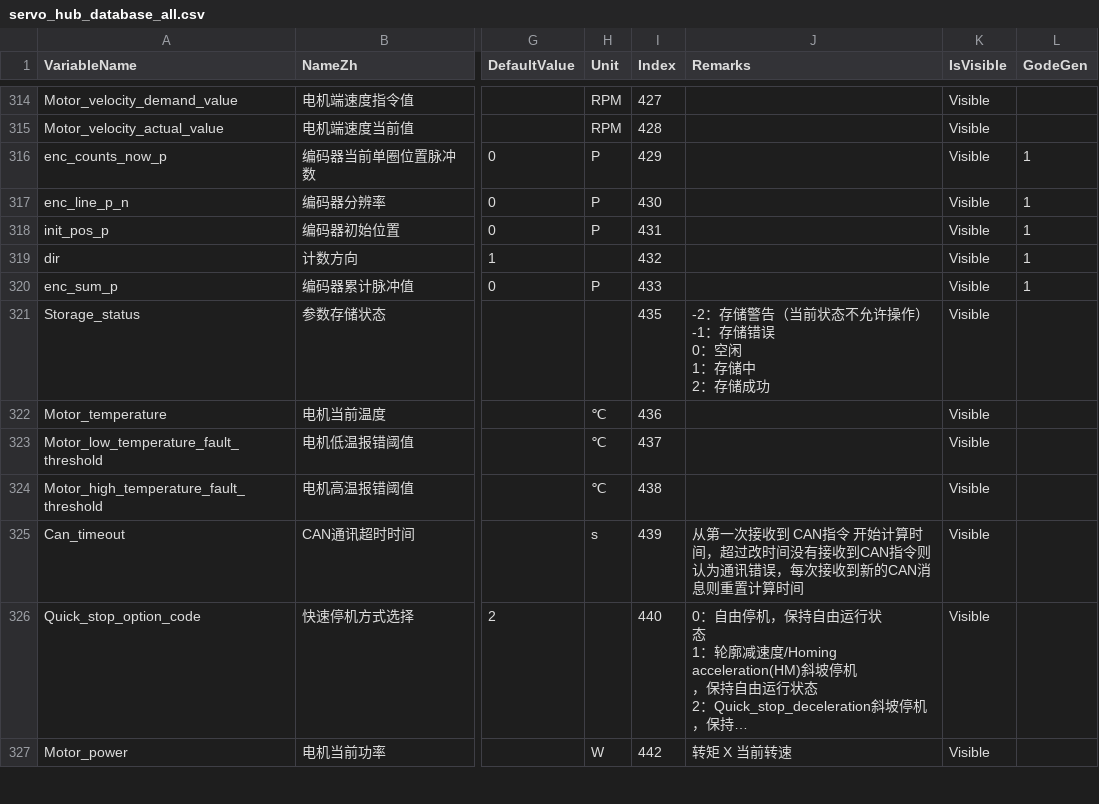
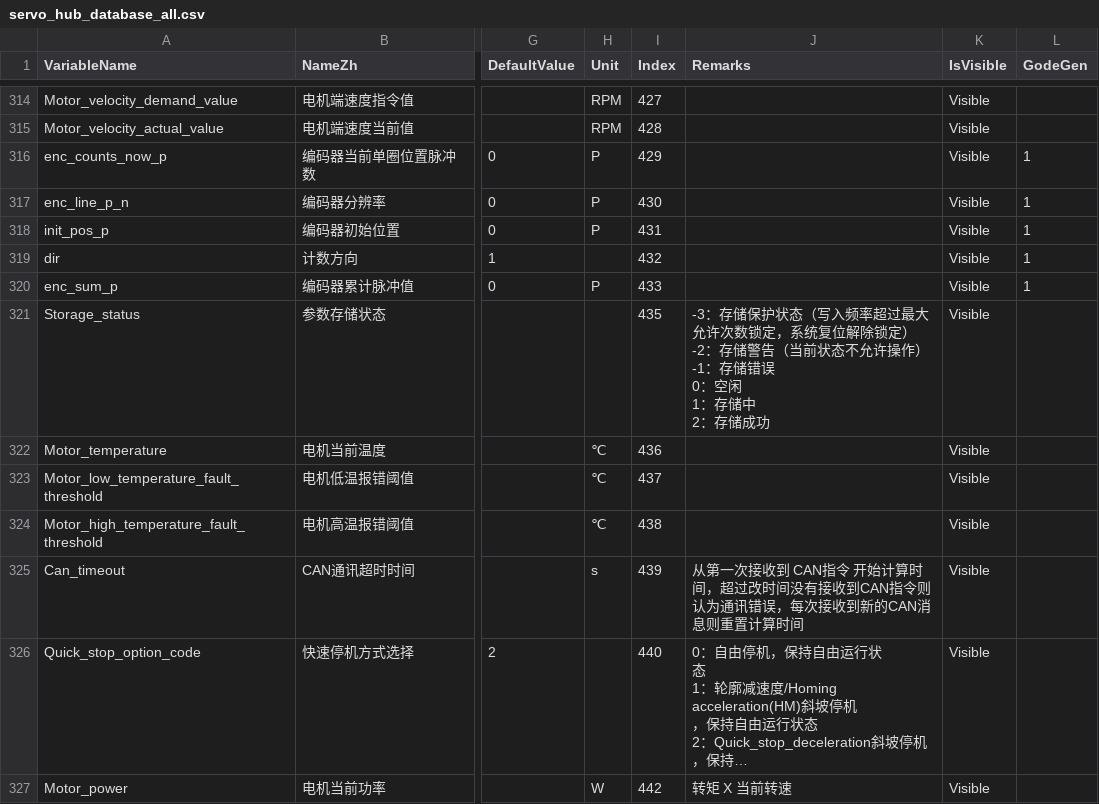
Before and after one commit to magic-alt/servohub, a CSV file: tools/database_generate/servo_hub_database_all.csv, drawn as a sheet; only a part is shown, gaps mark what is left out; long unchanged cells end in …; ↵ is a line break in a cell; the diff names each change by its address in the sheet, - before the commit and + after, or states it on an @@ line.

```diff
--- a/tools/database_generate/servo_hub_database_all.csv
+++ b/tools/database_generate/servo_hub_database_all.csv
-J321 (Remarks): -2：存储…
+J321 (Remarks): -3：存储保护状态（写入频率超过最大允许次数锁定，系统复位解除锁定） ↵ -2：存储…
```
Also changed, not shown: 1 other file.
